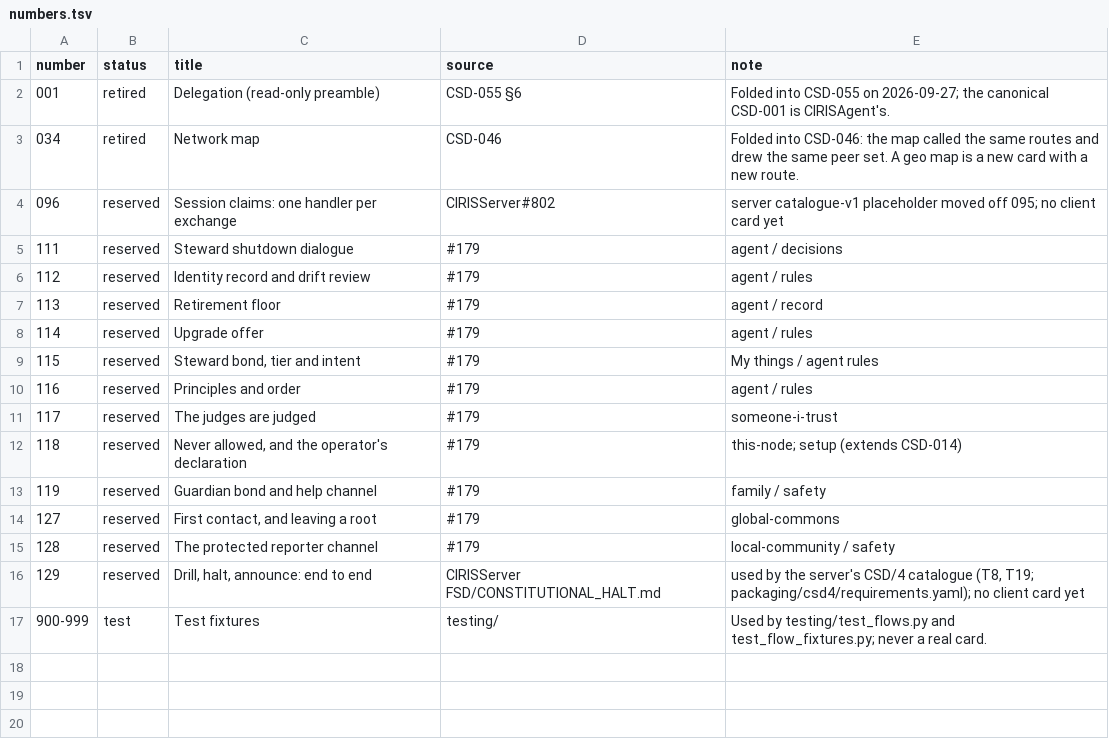
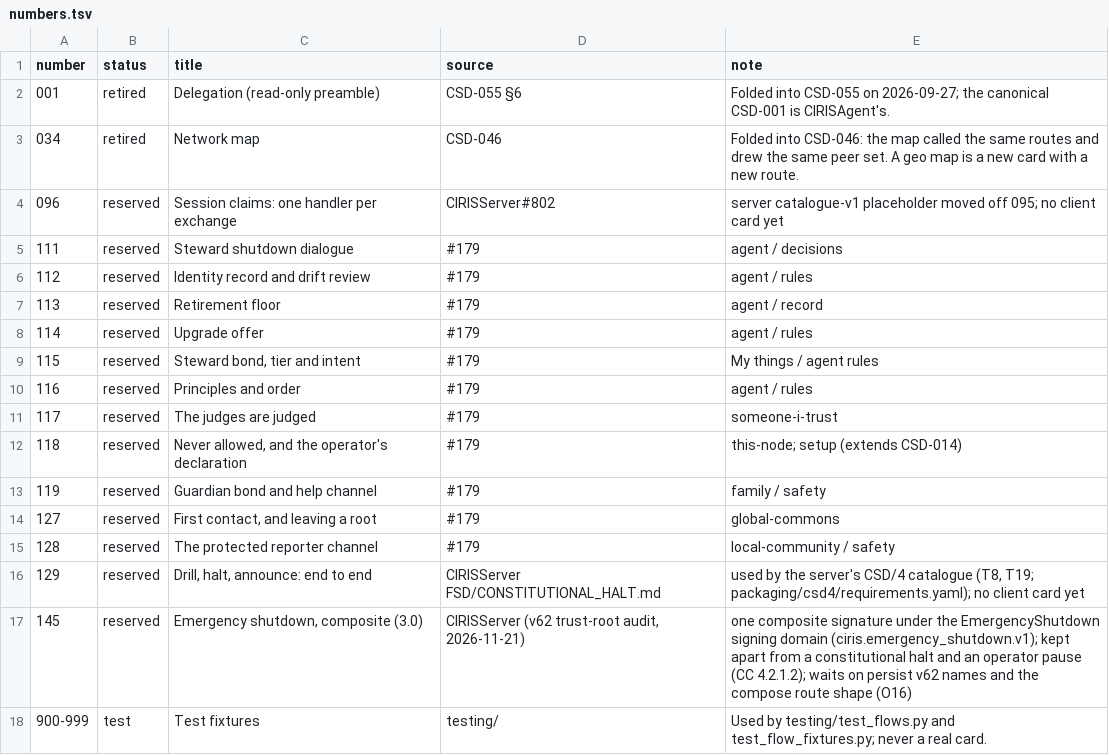
Before and after one commit to CIRISAI/CIRISClient, a TSV file: FSD/CSD/numbers.tsv, drawn as a sheet; the diff names each change by its address in the sheet, - before the commit and + after, or states it on an @@ line.

```diff
--- a/FSD/CSD/numbers.tsv
+++ b/FSD/CSD/numbers.tsv
+row 17: 145 | reserved | Emergency shutdown, composite (3.0) | CIRISServer (v62 trust-root audit, 2026-11-21) | one composite signature under the EmergencyShutdown signing domain (ciris.emergency_shutdown.v1); kept apart from a constitutional halt and an operator pause (CC 4.2.1.2); waits on persist v62 names and the compose route shape (O16)
```
Also changed, not shown: 19 other files.
